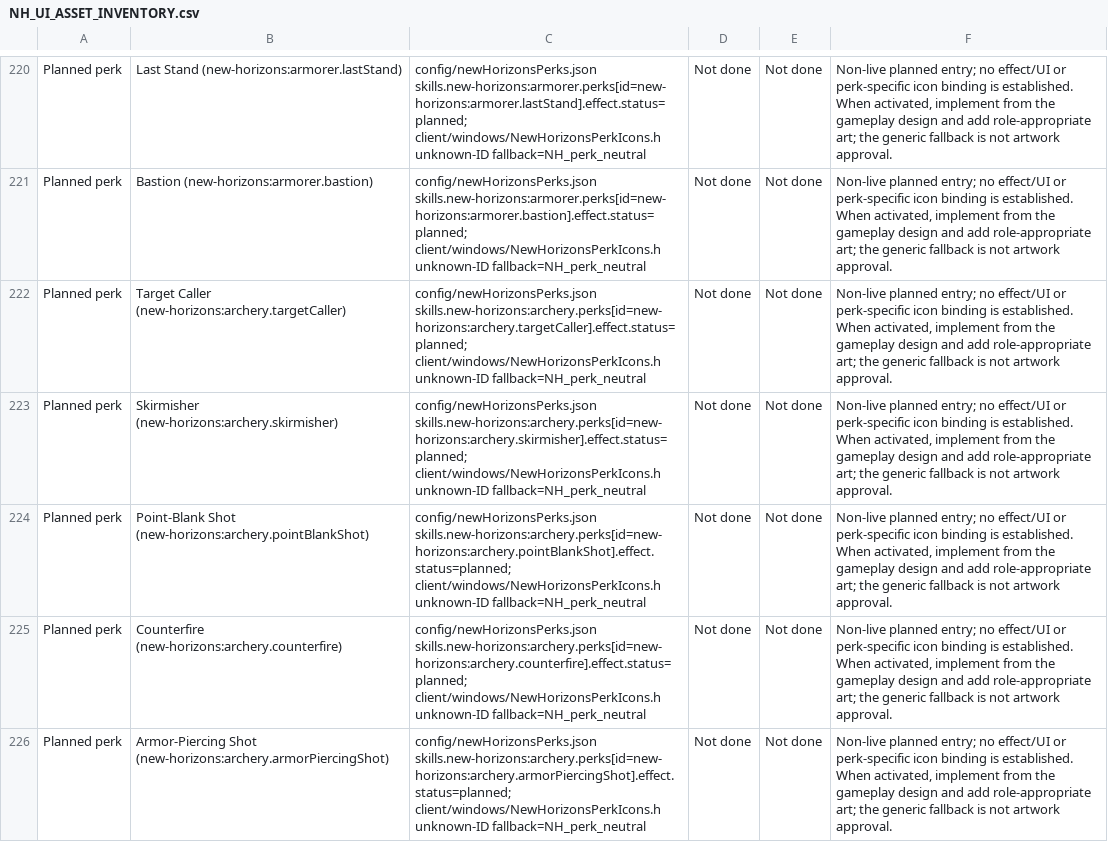
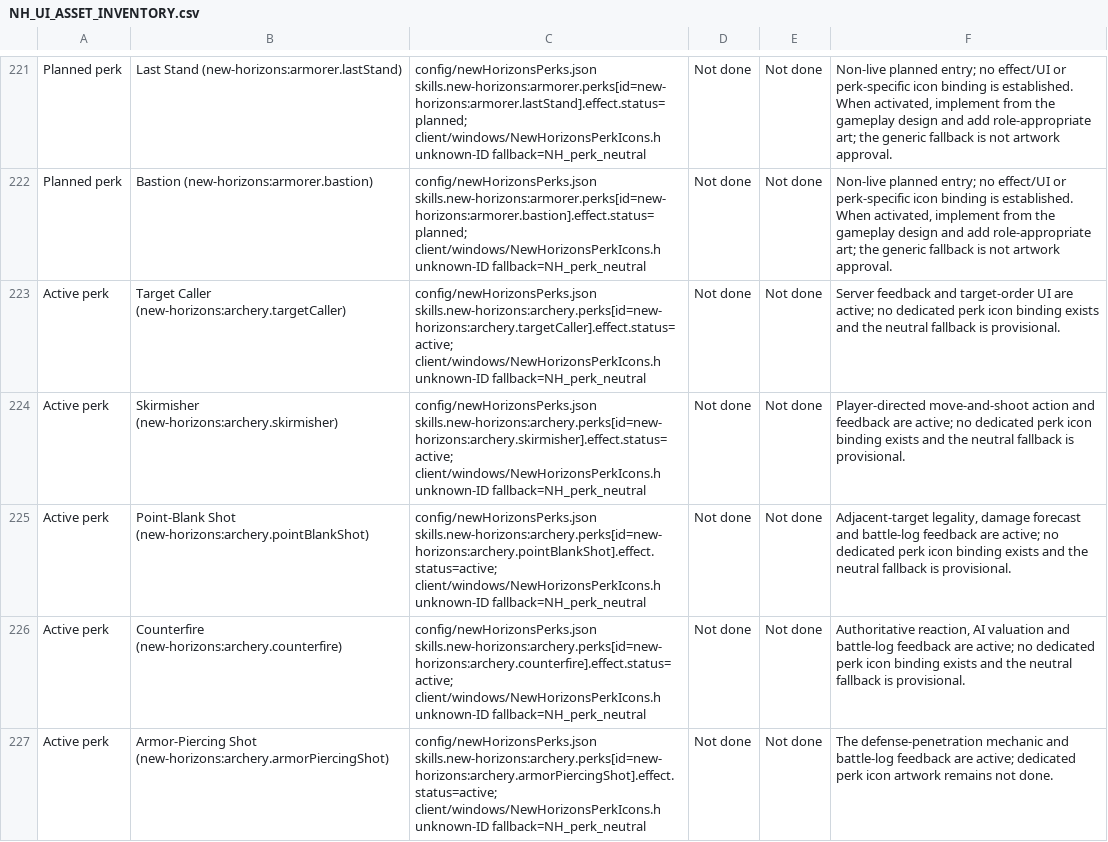
Before and after one commit to thegandalf196/vcmi, a CSV file: docs/NH_UI_ASSET_INVENTORY.csv, drawn as a sheet; only a part is shown, gaps mark what is left out; addresses are those after the commit; the diff covers the shown part only; the diff names each change by its address in the sheet, - before the commit and + after, or states it on an @@ line.

Commit message:
Implement advanced and expert Archery perks

```diff
--- a/docs/NH_UI_ASSET_INVENTORY.csv
+++ b/docs/NH_UI_ASSET_INVENTORY.csv
-A223:A227: Planned perk
+A223:A227: Active perk
-C223: config/newHorizonsPerks.json skills.new-horizons:archery.perks[id=new-horizons:archery.targetCaller].effect.status=planned; client/windows/NewHorizonsPerkIcons.h unknown-ID…
+C223: config/newHorizonsPerks.json skills.new-horizons:archery.perks[id=new-horizons:archery.targetCaller].effect.status=active; client/windows/NewHorizonsPerkIcons.h unknown-ID…
-F223: Non-live planned entry; no effect/UI or perk-specific icon binding is established. When activated, implement from the gameplay design and add role-appropriate art; the generic fallback is not artwork approval.
+F223: Server feedback and target-order UI are active; no dedicated perk icon binding exists and the neutral fallback is provisional.
-C224: config/newHorizonsPerks.json skills.new-horizons:archery.perks[id=new-horizons:archery.skirmisher].effect.status=planned; client/windows/NewHorizonsPerkIcons.h unknown-ID…
+C224: config/newHorizonsPerks.json skills.new-horizons:archery.perks[id=new-horizons:archery.skirmisher].effect.status=active; client/windows/NewHorizonsPerkIcons.h unknown-ID…
-F224: Non-live planned entry; no effect/UI or perk-specific icon binding is established. When activated, implement from the gameplay design and add role-appropriate art; the generic fallback is not artwork approval.
+F224: Player-directed move-and-shoot action and feedback are active; no dedicated perk icon binding exists and the neutral fallback is provisional.
-C225: config/newHorizonsPerks.json skills.new-horizons:archery.perks[id=new-horizons:archery.pointBlankShot].effect.status=planned; client/windows/NewHorizonsPerkIcons.h unknown-ID…
+C225: config/newHorizonsPerks.json skills.new-horizons:archery.perks[id=new-horizons:archery.pointBlankShot].effect.status=active; client/windows/NewHorizonsPerkIcons.h unknown-ID…
-F225: Non-live planned entry; no effect/UI or perk-specific icon binding is established. When activated, implement from the gameplay design and add role-appropriate art; the generic fallback is not artwork approval.
+F225: Adjacent-target legality, damage forecast and battle-log feedback are active; no dedicated perk icon binding exists and the neutral fallback is provisional.
-C226: config/newHorizonsPerks.json skills.new-horizons:archery.perks[id=new-horizons:archery.counterfire].effect.status=planned; client/windows/NewHorizonsPerkIcons.h unknown-ID…
+C226: config/newHorizonsPerks.json skills.new-horizons:archery.perks[id=new-horizons:archery.counterfire].effect.status=active; client/windows/NewHorizonsPerkIcons.h unknown-ID…
-F226: Non-live planned entry; no effect/UI or perk-specific icon binding is established. When activated, implement from the gameplay design and add role-appropriate art; the generic fallback is not artwork approval.
+F226: Authoritative reaction, AI valuation and battle-log feedback are active; no dedicated perk icon binding exists and the neutral fallback is provisional.
-C227: config/newHorizonsPerks.json skills.new-horizons:archery.perks[id=new-horizons:archery.armorPiercingShot].effect.status=planned; client/windows/NewHorizonsPerkIcons.h unknown-ID…
+C227: config/newHorizonsPerks.json skills.new-horizons:archery.perks[id=new-horizons:archery.armorPiercingShot].effect.status=active; client/windows/NewHorizonsPerkIcons.h unknown-ID…
-F227: Non-live planned entry; no effect/UI or perk-specific icon binding is established. When activated, implement from the gameplay design and add role-appropriate art; the generic fallback is not artwork approval.
+F227: The defense-penetration mechanic and battle-log feedback are active; dedicated perk icon artwork remains not done.
```
Also changed, not shown: 1 added row and 15 edited cells elsewhere in this file, 18 other files.
